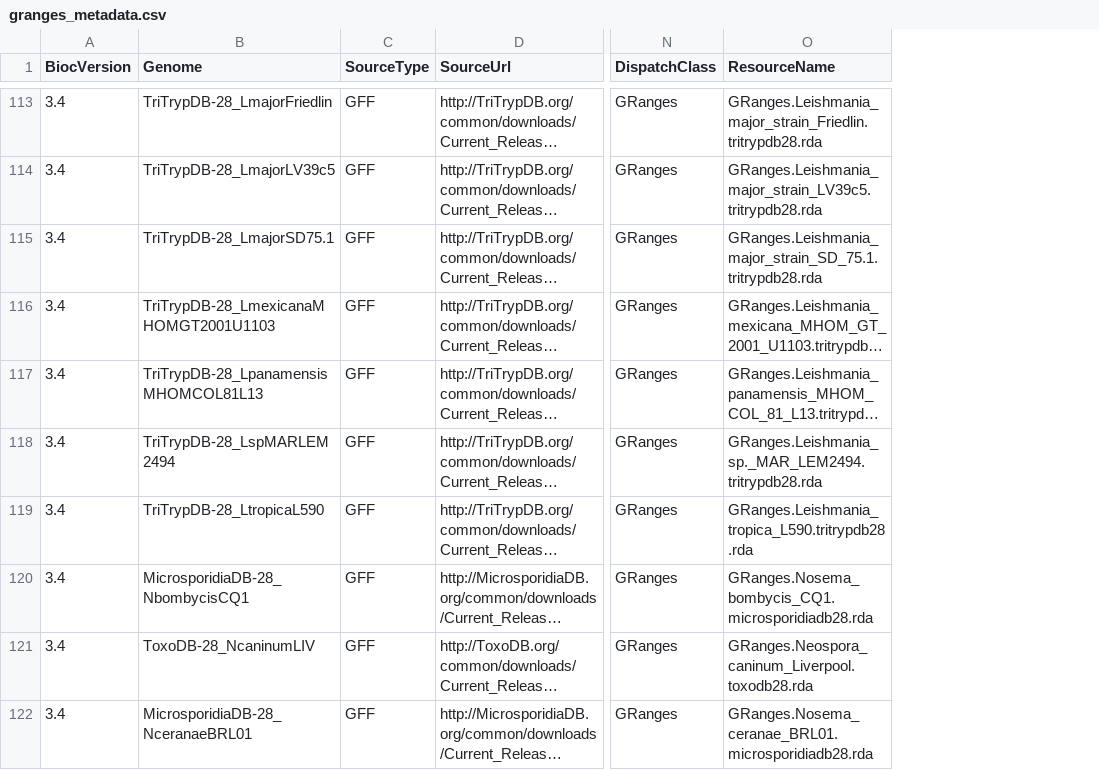
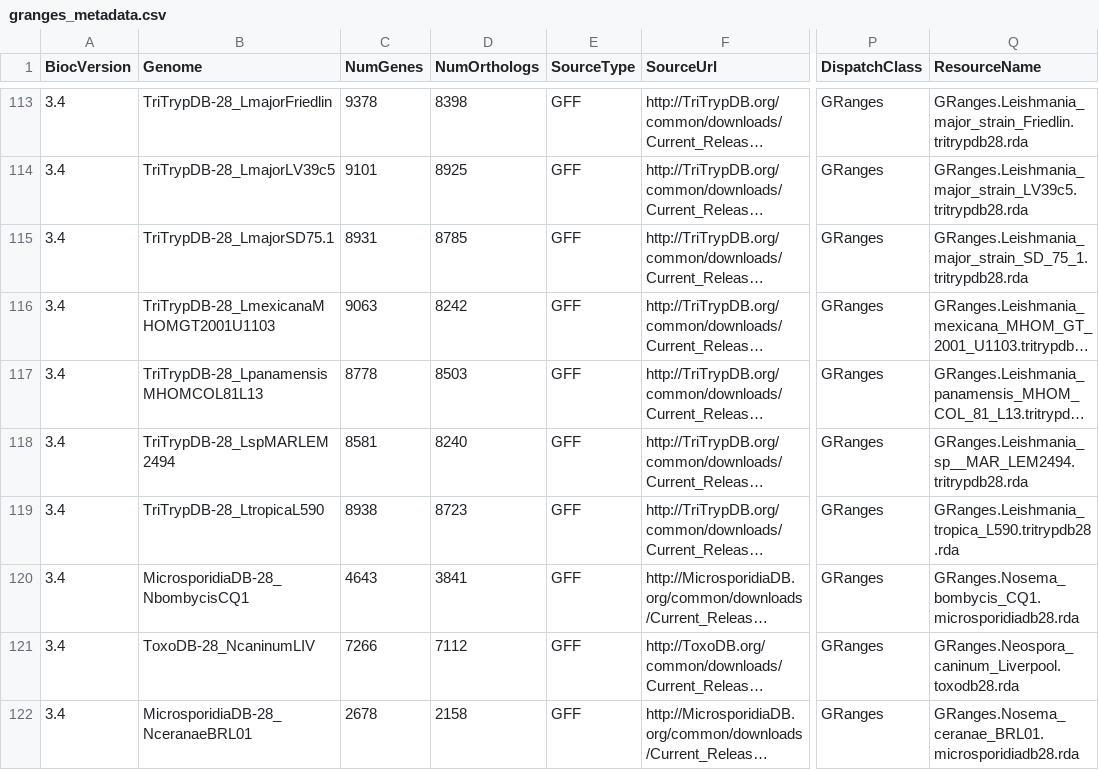
Before and after one commit to khughitt/EuPathDB, a CSV file: inst/extdata/granges_metadata.csv, drawn as a sheet; only a part is shown, gaps mark what is left out; long unchanged cells end in …; addresses are those after the commit; the diff covers the shown part only; the diff names each change by its address in the sheet, - before the commit and + after, or states it on an @@ line.

Commit message:
Updated metadata to include gene and ortholog counts; added check for empty GO, etc. tables during OrgDB generation

```diff
--- a/inst/extdata/granges_metadata.csv
+++ b/inst/extdata/granges_metadata.csv
+column C (NumGenes), rows 113-122: 9378 | 9101 | 8931 | 9063 | 8778 | 8581 | 8938 | 4643 | 7266 | 2678
+column D (NumOrthologs), rows 113-122: 8398 | 8925 | 8785 | 8242 | 8503 | 8240 | 8723 | 3841 | 7112 | 2158
-Q115 (ResourceName): GRanges.Leishmania_major_strain_SD_75.1.tritrypdb28.rda
+Q115 (ResourceName): GRanges.Leishmania_major_strain_SD_75_1.tritrypdb28.rda
-Q118 (ResourceName): GRanges.Leishmania_sp._MAR_LEM2494.tritrypdb28.rda
+Q118 (ResourceName): GRanges.Leishmania_sp__MAR_LEM2494.tritrypdb28.rda
```
Also changed, not shown: 16 edited cells elsewhere in this file, inst/extdata/orgdb_metadata.csv, 3 other files.
